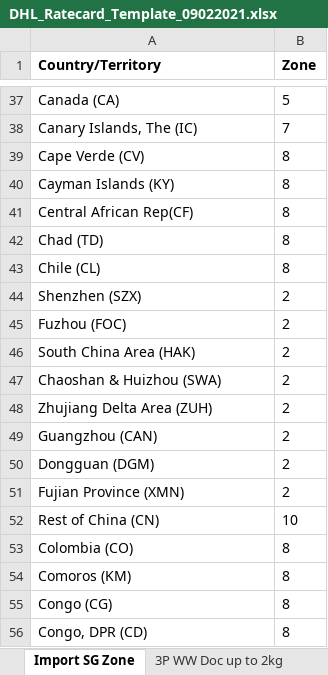
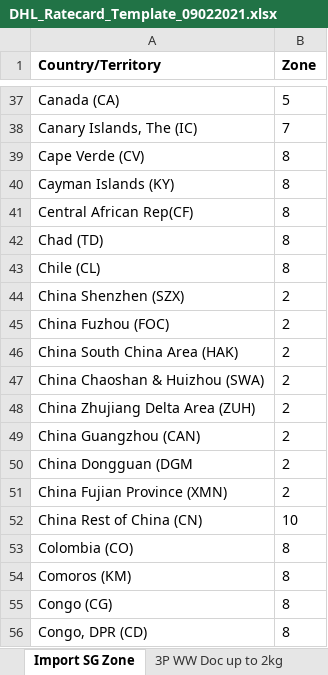
Before and after one commit to yenthanh/freight, an Excel workbook: Freight/UploadFolder/2021/DHL_Ratecard_Template_09022021.xlsx, sheet Import SG Zone, drawn as a sheet; only a part is shown, gaps mark what is left out; values as stored, in another font and other column widths than the file's, no borders; the diff names each change by its address in the sheet, - before the commit and + after, or states it on an @@ line.

Commit message:
change cost field to numbe
for change cost field to number; country name mapping; and increase the session timeout

```diff
--- a/Freight/UploadFolder/2021/DHL_Ratecard_Template_09022021.xlsx (sheet Import SG Zone)
+++ b/Freight/UploadFolder/2021/DHL_Ratecard_Template_09022021.xlsx (sheet Import SG Zone)
-A44 (Country/Territory): Shenzhen (SZX)
+A44 (Country/Territory): China Shenzhen (SZX)
-A45 (Country/Territory): Fuzhou (FOC)
+A45 (Country/Territory): China Fuzhou (FOC)
-A46 (Country/Territory): South China Area (HAK)
+A46 (Country/Territory): China South China Area (HAK)
-A47 (Country/Territory): Chaoshan & Huizhou (SWA)
+A47 (Country/Territory): China Chaoshan & Huizhou (SWA)
-A48 (Country/Territory): Zhujiang Delta Area (ZUH)
+A48 (Country/Territory): China Zhujiang Delta Area (ZUH)
-A49 (Country/Territory): Guangzhou (CAN)
+A49 (Country/Territory): China Guangzhou (CAN)
-A50 (Country/Territory): Dongguan (DGM)
+A50 (Country/Territory): China Dongguan (DGM
-A51 (Country/Territory): Fujian Province (XMN)
+A51 (Country/Territory): China Fujian Province (XMN)
-A52 (Country/Territory): Rest of China (CN)
+A52 (Country/Territory): China Rest of China (CN)
```
Also changed, not shown: sheet Export SG Zone, 8 other files.
